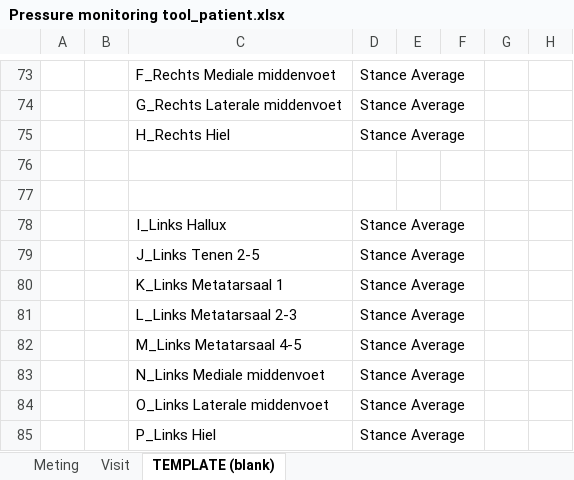
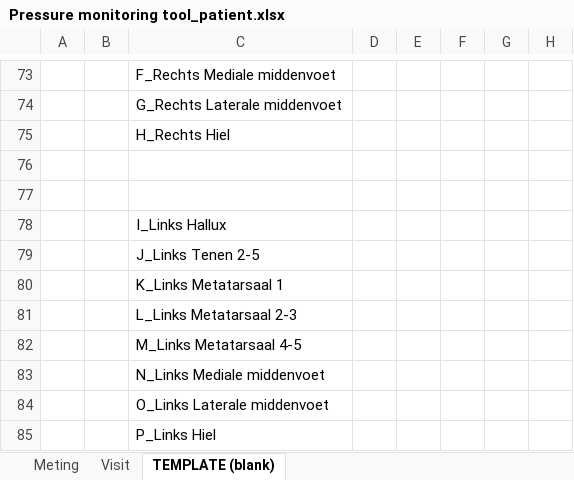
Before and after one commit to Dellfs/paradise-project, an Excel workbook: (e)CRF/Per visite/V1 - Baseline/Metingen en klinische registratie/Pressure monitoring tool_patient.xlsx, sheet TEMPLATE (blank), drawn as a sheet; only a part is shown, gaps mark what is left out; values as stored, in another font and other column widths than the file's, no borders; charts and pictures and conditional formats not drawn; the diff covers the shown part only; the diff names each change by its address in the sheet, - before the commit and + after, or states it on an @@ line.

```diff
--- a/(e)CRF/Per visite/V1 - Baseline/Metingen en klinische registratie/Pressure monitoring tool_patient.xlsx (sheet TEMPLATE (blank))
+++ b/(e)CRF/Per visite/V1 - Baseline/Metingen en klinische registratie/Pressure monitoring tool_patient.xlsx (sheet TEMPLATE (blank))
-D73:D75: Stance Average
+D73:D75: (empty)
-D78:D85: Stance Average
+D78:D85: (empty)
```
Also changed, not shown: 25 edited cells elsewhere in this sheet, sheet Meting, sheet Visit, (e)CRF/Per nummer/24b_Opvolgtool piekdruk en ontlasting (Novel pedar).xlsx, (e)CRF/Per visite/V2 - Aanmeting voetorthese/Metingen en klinische registratie/Pressure monitoring tool_patient.xlsx, 33 other files.
